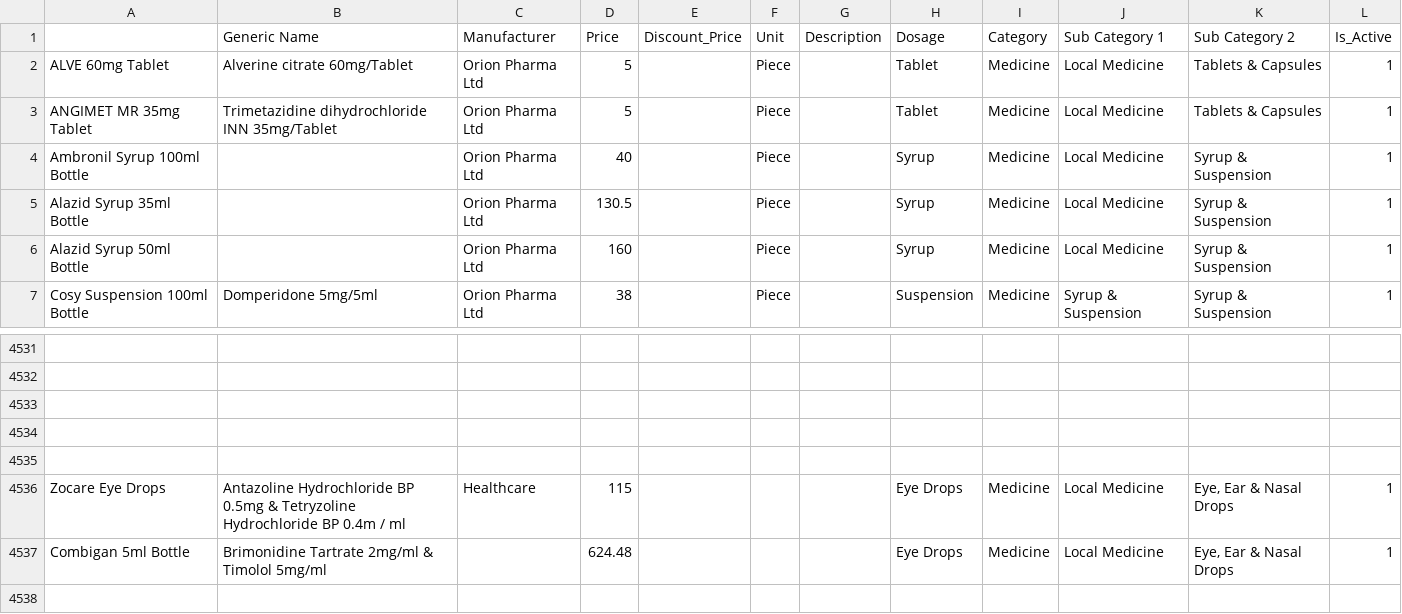
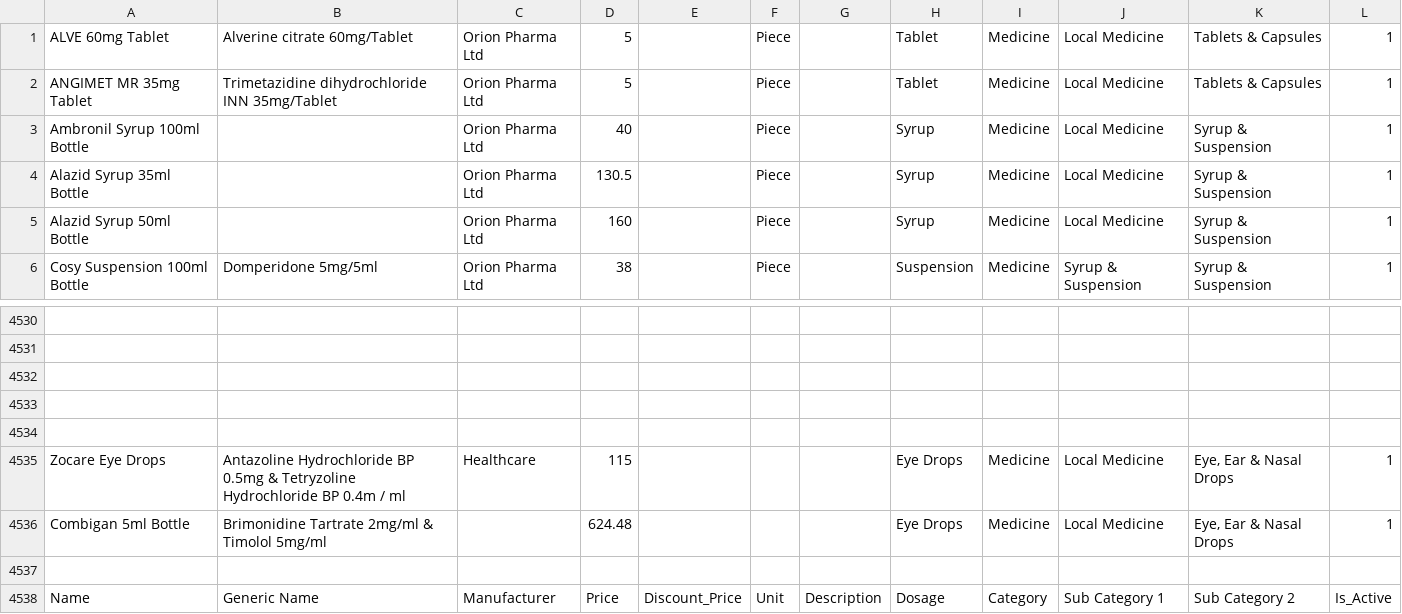
Before and after one commit to MiniGunnR/pharma_aid, a CSV file: 1.csv, drawn as a sheet; only a part is shown, gaps mark what is left out; removed rows and columns are numbered as before the commit, all else as after; the diff names each change by its address in the sheet, - before the commit and + after, or states it on an @@ line.

```diff
--- a/1.csv
+++ b/1.csv
-row 1:  | Generic Name | Manufacturer | Price | Discount_Price | Unit | Description | Dosage | Category | Sub Category 1 | Sub Category 2 | Is_Active
+row 4537: (empty)
+row 4538: Name | Generic Name | Manufacturer | Price | Discount_Price | Unit | Description | Dosage | Category | Sub Category 1 | Sub Category 2 | Is_Active
```
Also changed, not shown: 1 other file.
